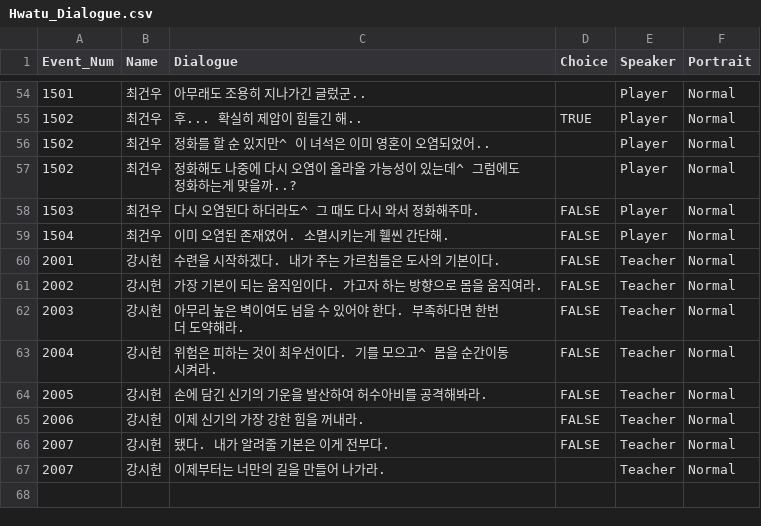
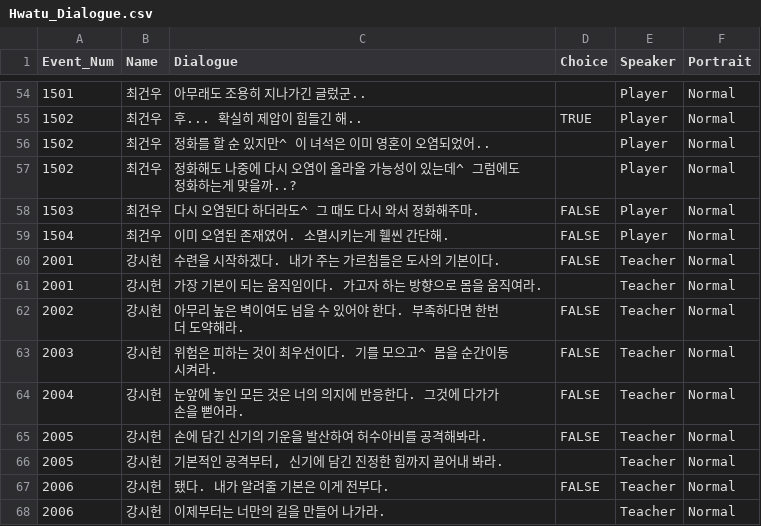
Before and after one commit to NeighborDoraemon/Hwatu, a CSV file: Assets/StreamingAssets/Hwatu_Dialogue.csv, drawn as a sheet; only a part is shown, gaps mark what is left out.

```diff
--- a/Assets/StreamingAssets/Hwatu_Dialogue.csv
+++ b/Assets/StreamingAssets/Hwatu_Dialogue.csv
@@ -60,8 +60,9 @@ Event_Num,Name,Dialogue,Choice,Speaker,Portrait
 2001,강시헌,수련을 시작하겠다. 내가 주는 가르침들은 도사의 기본이다.,FALSE,Teacher,Normal
-2002,강시헌,가장 기본이 되는 움직임이다. 가고자 하는 방향으로 몸을 움직여라.,FALSE,Teacher,Normal
-2003,강시헌,아무리 높은 벽이여도 넘을 수 있어야 한다. 부족하다면 한번 더 도약해라.,FALSE,Teacher,Normal
-2004,강시헌,위험은 피하는 것이 최우선이다. 기를 모으고^ 몸을 순간이동 시켜라.,FALSE,Teacher,Normal
+2001,강시헌,가장 기본이 되는 움직임이다. 가고자 하는 방향으로 몸을 움직여라.,,Teacher,Normal
+2002,강시헌,아무리 높은 벽이여도 넘을 수 있어야 한다. 부족하다면 한번 더 도약해라.,FALSE,Teacher,Normal
+2003,강시헌,위험은 피하는 것이 최우선이다. 기를 모으고^ 몸을 순간이동 시켜라.,FALSE,Teacher,Normal
+2004,강시헌,눈앞에 놓인 모든 것은 너의 의지에 반응한다. 그것에 다가가 손을 뻗어라.,FALSE,Teacher,Normal
 2005,강시헌,손에 담긴 신기의 기운을 발산하여 허수아비를 공격해봐라.,FALSE,Teacher,Normal
-2006,강시헌,이제 신기의 가장 강한 힘을 꺼내라.,FALSE,Teacher,Normal
-2007,강시헌,됐다. 내가 알려줄 기본은 이게 전부다.,FALSE,Teacher,Normal
-2007,강시헌,이제부터는 너만의 길을 만들어 나가라.,,Teacher,Normal
+2005,강시헌,"기본적인 공격부터, 신기에 담긴 진정한 힘까지 끌어내 봐라.",,Teacher,Normal
+2006,강시헌,됐다. 내가 알려줄 기본은 이게 전부다.,FALSE,Teacher,Normal
+2006,강시헌,이제부터는 너만의 길을 만들어 나가라.,,Teacher,Normal
```
Also changed, not shown: 4 other files.
